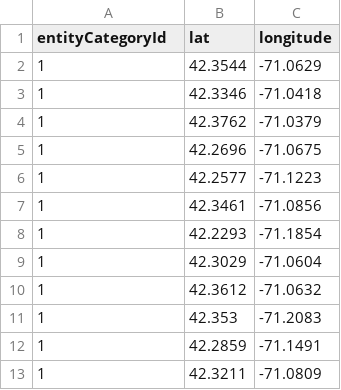
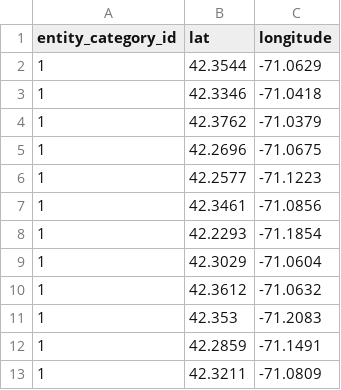
Before and after one commit to arxpoetica/totally-temp-aro, a CSV file: app/public/csv/example_cran_hub_upload.csv, drawn as a sheet.

Commit message:
Change header of example CSV

```diff
--- a/app/public/csv/example_cran_hub_upload.csv
+++ b/app/public/csv/example_cran_hub_upload.csv
@@ -1,2 +1,2 @@
-entityCategoryId,lat,longitude
+entity_category_id,lat,longitude
 1,42.3544,-71.0629
```
